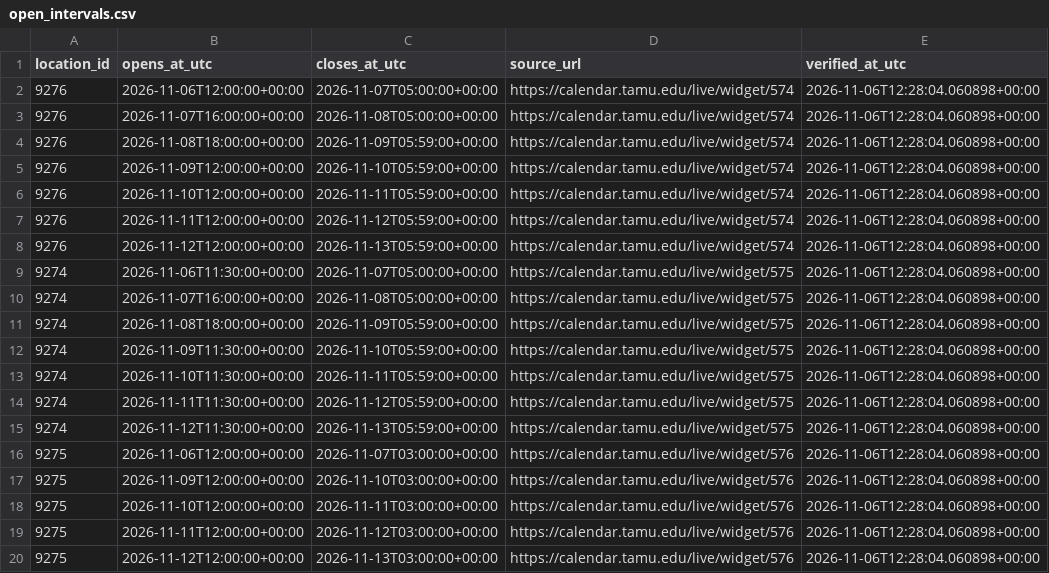
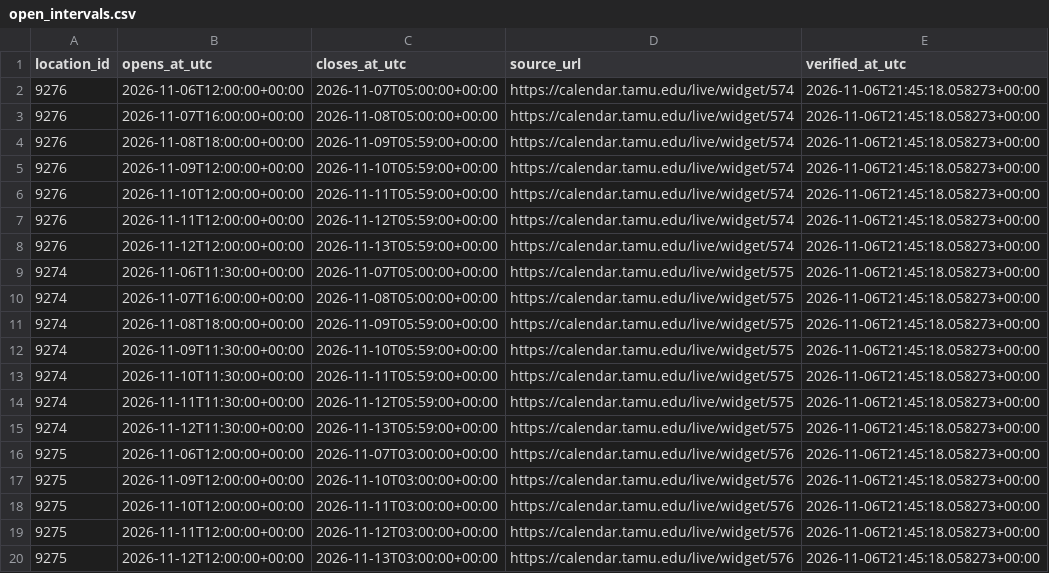
Before and after one commit to shawnslee1202/rec-occupancy, a CSV file: config/open_intervals.csv, drawn as a sheet.

```diff
--- a/config/open_intervals.csv
+++ b/config/open_intervals.csv
@@ -1,20 +1,20 @@
 location_id,opens_at_utc,closes_at_utc,source_url,verified_at_utc
-9276,2026-11-06T12:00:00+00:00,2026-11-07T05:00:00+00:00,https://calendar.tamu.edu/live/widget/574,2026-11-06T12:28:04.060898+00:00
-9276,2026-11-07T16:00:00+00:00,2026-11-08T05:00:00+00:00,https://calendar.tamu.edu/live/widget/574,2026-11-06T12:28:04.060898+00:00
-9276,2026-11-08T18:00:00+00:00,2026-11-09T05:59:00+00:00,https://calendar.tamu.edu/live/widget/574,2026-11-06T12:28:04.060898+00:00
-9276,2026-11-09T12:00:00+00:00,2026-11-10T05:59:00+00:00,https://calendar.tamu.edu/live/widget/574,2026-11-06T12:28:04.060898+00:00
-9276,2026-11-10T12:00:00+00:00,2026-11-11T05:59:00+00:00,https://calendar.tamu.edu/live/widget/574,2026-11-06T12:28:04.060898+00:00
-9276,2026-11-11T12:00:00+00:00,2026-11-12T05:59:00+00:00,https://calendar.tamu.edu/live/widget/574,2026-11-06T12:28:04.060898+00:00
-9276,2026-11-12T12:00:00+00:00,2026-11-13T05:59:00+00:00,https://calendar.tamu.edu/live/widget/574,2026-11-06T12:28:04.060898+00:00
-9274,2026-11-06T11:30:00+00:00,2026-11-07T05:00:00+00:00,https://calendar.tamu.edu/live/widget/575,2026-11-06T12:28:04.060898+00:00
-9274,2026-11-07T16:00:00+00:00,2026-11-08T05:00:00+00:00,https://calendar.tamu.edu/live/widget/575,2026-11-06T12:28:04.060898+00:00
-9274,2026-11-08T18:00:00+00:00,2026-11-09T05:59:00+00:00,https://calendar.tamu.edu/live/widget/575,2026-11-06T12:28:04.060898+00:00
-9274,2026-11-09T11:30:00+00:00,2026-11-10T05:59:00+00:00,https://calendar.tamu.edu/live/widget/575,2026-11-06T12:28:04.060898+00:00
-9274,2026-11-10T11:30:00+00:00,2026-11-11T05:59:00+00:00,https://calendar.tamu.edu/live/widget/575,2026-11-06T12:28:04.060898+00:00
-9274,2026-11-11T11:30:00+00:00,2026-11-12T05:59:00+00:00,https://calendar.tamu.edu/live/widget/575,2026-11-06T12:28:04.060898+00:00
-9274,2026-11-12T11:30:00+00:00,2026-11-13T05:59:00+00:00,https://calendar.tamu.edu/live/widget/575,2026-11-06T12:28:04.060898+00:00
-9275,2026-11-06T12:00:00+00:00,2026-11-07T03:00:00+00:00,https://calendar.tamu.edu/live/widget/576,2026-11-06T12:28:04.060898+00:00
-9275,2026-11-09T12:00:00+00:00,2026-11-10T03:00:00+00:00,https://calendar.tamu.edu/live/widget/576,2026-11-06T12:28:04.060898+00:00
-9275,2026-11-10T12:00:00+00:00,2026-11-11T03:00:00+00:00,https://calendar.tamu.edu/live/widget/576,2026-11-06T12:28:04.060898+00:00
-9275,2026-11-11T12:00:00+00:00,2026-11-12T03:00:00+00:00,https://calendar.tamu.edu/live/widget/576,2026-11-06T12:28:04.060898+00:00
-9275,2026-11-12T12:00:00+00:00,2026-11-13T03:00:00+00:00,https://calendar.tamu.edu/live/widget/576,2026-11-06T12:28:04.060898+00:00
+9276,2026-11-06T12:00:00+00:00,2026-11-07T05:00:00+00:00,https://calendar.tamu.edu/live/widget/574,2026-11-06T21:45:18.058273+00:00
+9276,2026-11-07T16:00:00+00:00,2026-11-08T05:00:00+00:00,https://calendar.tamu.edu/live/widget/574,2026-11-06T21:45:18.058273+00:00
+9276,2026-11-08T18:00:00+00:00,2026-11-09T05:59:00+00:00,https://calendar.tamu.edu/live/widget/574,2026-11-06T21:45:18.058273+00:00
+9276,2026-11-09T12:00:00+00:00,2026-11-10T05:59:00+00:00,https://calendar.tamu.edu/live/widget/574,2026-11-06T21:45:18.058273+00:00
+9276,2026-11-10T12:00:00+00:00,2026-11-11T05:59:00+00:00,https://calendar.tamu.edu/live/widget/574,2026-11-06T21:45:18.058273+00:00
+9276,2026-11-11T12:00:00+00:00,2026-11-12T05:59:00+00:00,https://calendar.tamu.edu/live/widget/574,2026-11-06T21:45:18.058273+00:00
+9276,2026-11-12T12:00:00+00:00,2026-11-13T05:59:00+00:00,https://calendar.tamu.edu/live/widget/574,2026-11-06T21:45:18.058273+00:00
+9274,2026-11-06T11:30:00+00:00,2026-11-07T05:00:00+00:00,https://calendar.tamu.edu/live/widget/575,2026-11-06T21:45:18.058273+00:00
+9274,2026-11-07T16:00:00+00:00,2026-11-08T05:00:00+00:00,https://calendar.tamu.edu/live/widget/575,2026-11-06T21:45:18.058273+00:00
+9274,2026-11-08T18:00:00+00:00,2026-11-09T05:59:00+00:00,https://calendar.tamu.edu/live/widget/575,2026-11-06T21:45:18.058273+00:00
+9274,2026-11-09T11:30:00+00:00,2026-11-10T05:59:00+00:00,https://calendar.tamu.edu/live/widget/575,2026-11-06T21:45:18.058273+00:00
+9274,2026-11-10T11:30:00+00:00,2026-11-11T05:59:00+00:00,https://calendar.tamu.edu/live/widget/575,2026-11-06T21:45:18.058273+00:00
+9274,2026-11-11T11:30:00+00:00,2026-11-12T05:59:00+00:00,https://calendar.tamu.edu/live/widget/575,2026-11-06T21:45:18.058273+00:00
+9274,2026-11-12T11:30:00+00:00,2026-11-13T05:59:00+00:00,https://calendar.tamu.edu/live/widget/575,2026-11-06T21:45:18.058273+00:00
+9275,2026-11-06T12:00:00+00:00,2026-11-07T03:00:00+00:00,https://calendar.tamu.edu/live/widget/576,2026-11-06T21:45:18.058273+00:00
+9275,2026-11-09T12:00:00+00:00,2026-11-10T03:00:00+00:00,https://calendar.tamu.edu/live/widget/576,2026-11-06T21:45:18.058273+00:00
+9275,2026-11-10T12:00:00+00:00,2026-11-11T03:00:00+00:00,https://calendar.tamu.edu/live/widget/576,2026-11-06T21:45:18.058273+00:00
+9275,2026-11-11T12:00:00+00:00,2026-11-12T03:00:00+00:00,https://calendar.tamu.edu/live/widget/576,2026-11-06T21:45:18.058273+00:00
+9275,2026-11-12T12:00:00+00:00,2026-11-13T03:00:00+00:00,https://calendar.tamu.edu/live/widget/576,2026-11-06T21:45:18.058273+00:00
```
Also changed, not shown: reports/constraint_bounds.csv, reports/daily_peaks.csv, 9 other files.
